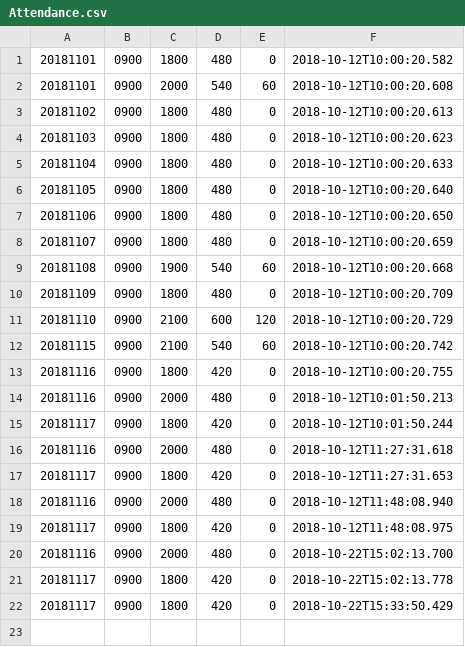
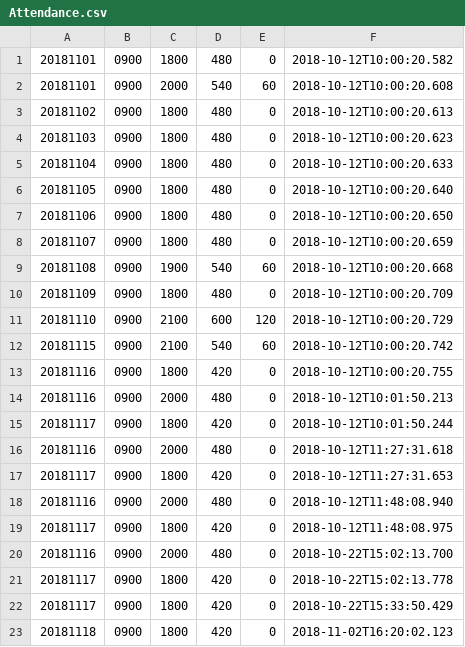
Before and after one commit to biglobe-isp/kintai, a CSV file: Attendance.csv, drawn as a sheet; the diff names each change by its address in the sheet, - before the commit and + after, or states it on an @@ line.

```diff
--- a/Attendance.csv
+++ b/Attendance.csv
+row 23: 20181118 | 0900 | 1800 | 420 | 0 | 2018-11-02T16:20:02.123
```
Also changed, not shown: 2 other files.
